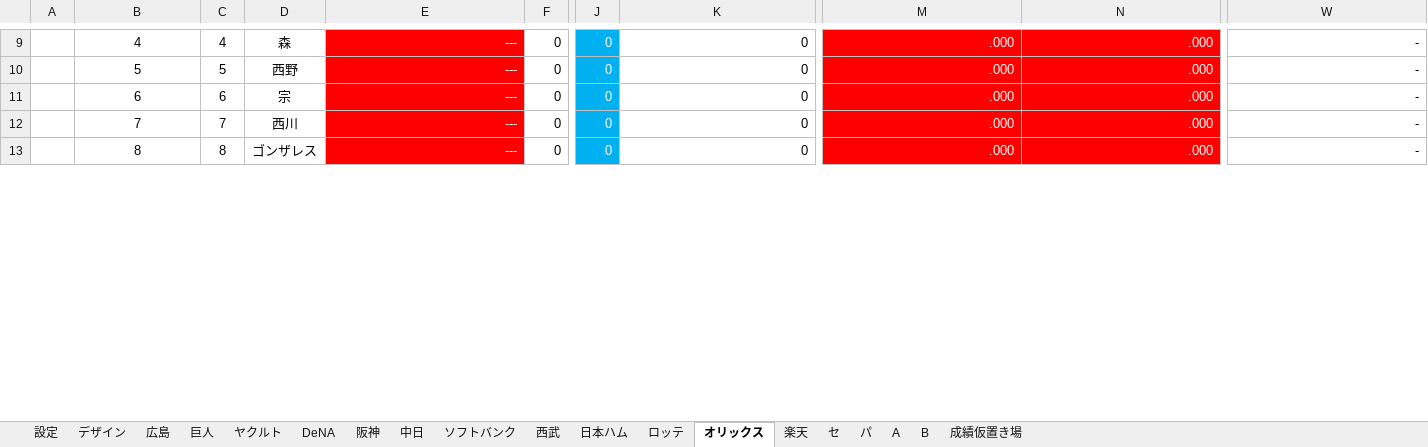
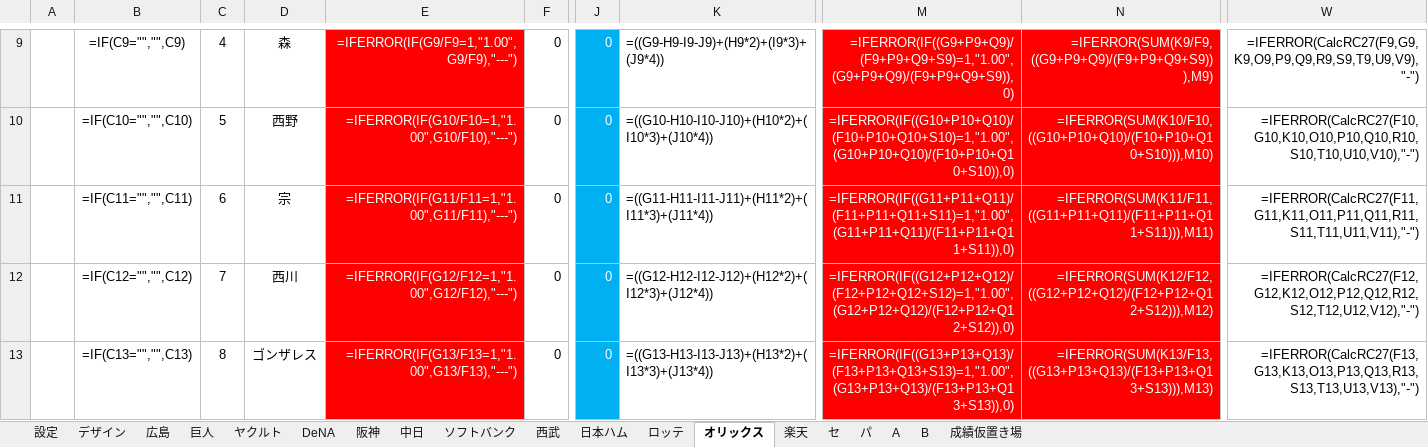
Before and after one commit to Rosariofan69/scoreboard_vue_, an Excel workbook: Scoreboard.xlsm, sheet オリックス, drawn as a sheet; only a part is shown, gaps mark what is left out; values as stored, in another font and other column widths than the file's, no borders; formulas without a stored value are shown as written; the diff covers the shown part only; the diff names each change by its address in the sheet, - before the commit and + after, or states it on an @@ line.

```diff
--- a/Scoreboard.xlsm (sheet オリックス)
+++ b/Scoreboard.xlsm (sheet オリックス)
-B9: 4
+B9: =IF(C9="","",C9)
-E9: ---
+E9: =IFERROR(IF(G9/F9=1,"1.00",G9/F9),"---")
-K9: 0
+K9: =((G9-H9-I9-J9)+(H9*2)+(I9*3)+(J9*4))
-M9: .000
+M9: =IFERROR(IF((G9+P9+Q9)/(F9+P9+Q9+S9)=1,"1.00",(G9+P9+Q9)/(F9+P9+Q9+S9)),0)
-N9: .000
+N9: =IFERROR(SUM(K9/F9,((G9+P9+Q9)/(F9+P9+Q9+S9))),M9)
-W9: -
+W9: =IFERROR(CalcRC27(F9,G9,K9,O9,P9,Q9,R9,S9,T9,U9,V9),"-")
-B10: 5
+B10: =IF(C10="","",C10)
-E10: ---
+E10: =IFERROR(IF(G10/F10=1,"1.00",G10/F10),"---")
-K10: 0
+K10: =((G10-H10-I10-J10)+(H10*2)+(I10*3)+(J10*4))
-M10: .000
+M10: =IFERROR(IF((G10+P10+Q10)/(F10+P10+Q10+S10)=1,"1.00",(G10+P10+Q10)/(F10+P10+Q10+S10)),0)
-N10: .000
+N10: =IFERROR(SUM(K10/F10,((G10+P10+Q10)/(F10+P10+Q10+S10))),M10)
-W10: -
+W10: =IFERROR(CalcRC27(F10,G10,K10,O10,P10,Q10,R10,S10,T10,U10,V10),"-")
-B11: 6
+B11: =IF(C11="","",C11)
-E11: ---
+E11: =IFERROR(IF(G11/F11=1,"1.00",G11/F11),"---")
-K11: 0
+K11: =((G11-H11-I11-J11)+(H11*2)+(I11*3)+(J11*4))
-M11: .000
+M11: =IFERROR(IF((G11+P11+Q11)/(F11+P11+Q11+S11)=1,"1.00",(G11+P11+Q11)/(F11+P11+Q11+S11)),0)
-N11: .000
+N11: =IFERROR(SUM(K11/F11,((G11+P11+Q11)/(F11+P11+Q11+S11))),M11)
-W11: -
+W11: =IFERROR(CalcRC27(F11,G11,K11,O11,P11,Q11,R11,S11,T11,U11,V11),"-")
-B12: 7
+B12: =IF(C12="","",C12)
-E12: ---
+E12: =IFERROR(IF(G12/F12=1,"1.00",G12/F12),"---")
-K12: 0
+K12: =((G12-H12-I12-J12)+(H12*2)+(I12*3)+(J12*4))
-M12: .000
+M12: =IFERROR(IF((G12+P12+Q12)/(F12+P12+Q12+S12)=1,"1.00",(G12+P12+Q12)/(F12+P12+Q12+S12)),0)
-N12: .000
+N12: =IFERROR(SUM(K12/F12,((G12+P12+Q12)/(F12+P12+Q12+S12))),M12)
-W12: -
+W12: =IFERROR(CalcRC27(F12,G12,K12,O12,P12,Q12,R12,S12,T12,U12,V12),"-")
-B13: 8
+B13: =IF(C13="","",C13)
-E13: ---
+E13: =IFERROR(IF(G13/F13=1,"1.00",G13/F13),"---")
-K13: 0
+K13: =((G13-H13-I13-J13)+(H13*2)+(I13*3)+(J13*4))
-M13: .000
+M13: =IFERROR(IF((G13+P13+Q13)/(F13+P13+Q13+S13)=1,"1.00",(G13+P13+Q13)/(F13+P13+Q13+S13)),0)
-N13: .000
+N13: =IFERROR(SUM(K13/F13,((G13+P13+Q13)/(F13+P13+Q13+S13))),M13)
-W13: -
+W13: =IFERROR(CalcRC27(F13,G13,K13,O13,P13,Q13,R13,S13,T13,U13,V13),"-")
```
Also changed, not shown: 1 added row, 1 removed row and 756 edited cells elsewhere in this sheet, sheet ソフトバンク, sheet 巨人, sheet ヤクルト, sheet A, sheet B, sheet 楽天, 11 more sheets, 4 other files.
